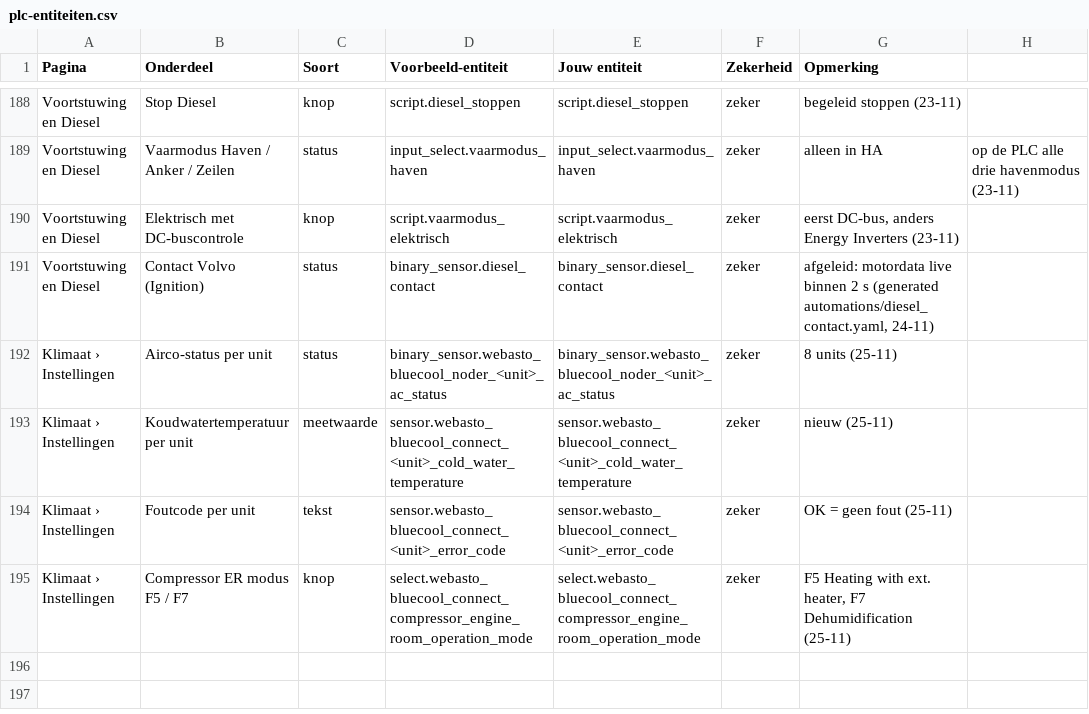
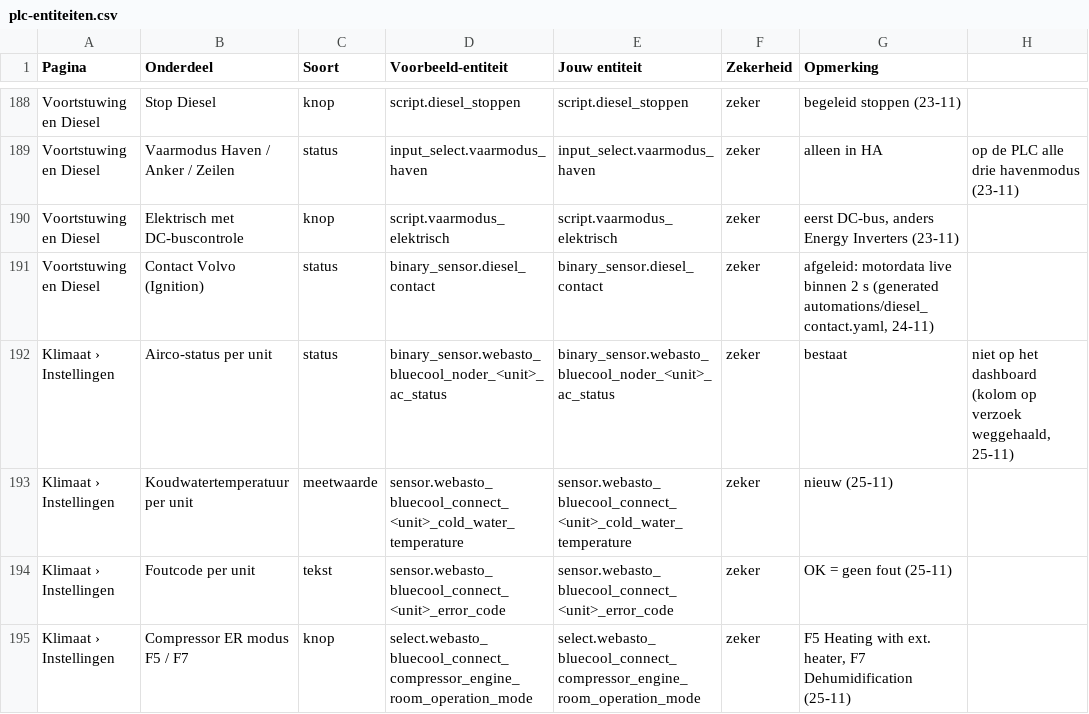
Before and after one commit to Shipborn/shipborn-panel-card, a CSV file: examples/plc-entiteiten.csv, drawn as a sheet; only a part is shown, gaps mark what is left out.

```diff
--- a/examples/plc-entiteiten.csv
+++ b/examples/plc-entiteiten.csv
@@ -191,3 +191,3 @@ Voortstuwing en Diesel;Elektrisch met DC-buscontrole;knop;script.vaarmodus_elekt
 Voortstuwing en Diesel;Contact Volvo (Ignition);status;binary_sensor.diesel_contact;binary_sensor.diesel_contact;zeker;afgeleid: motordata live binnen 2 s (generated automations/diesel_contact.yaml, 24-11)
-Klimaat › Instellingen;Airco-status per unit;status;binary_sensor.webasto_bluecool_noder_<unit>_ac_status;binary_sensor.webasto_bluecool_noder_<unit>_ac_status;zeker;8 units (25-11)
+Klimaat › Instellingen;Airco-status per unit;status;binary_sensor.webasto_bluecool_noder_<unit>_ac_status;binary_sensor.webasto_bluecool_noder_<unit>_ac_status;zeker;bestaat; niet op het dashboard (kolom op verzoek weggehaald, 25-11)
 Klimaat › Instellingen;Koudwatertemperatuur per unit;meetwaarde;sensor.webasto_bluecool_connect_<unit>_cold_water_temperature;sensor.webasto_bluecool_connect_<unit>_cold_water_temperature;zeker;nieuw (25-11)
```
Also changed, not shown: 2 other files.
